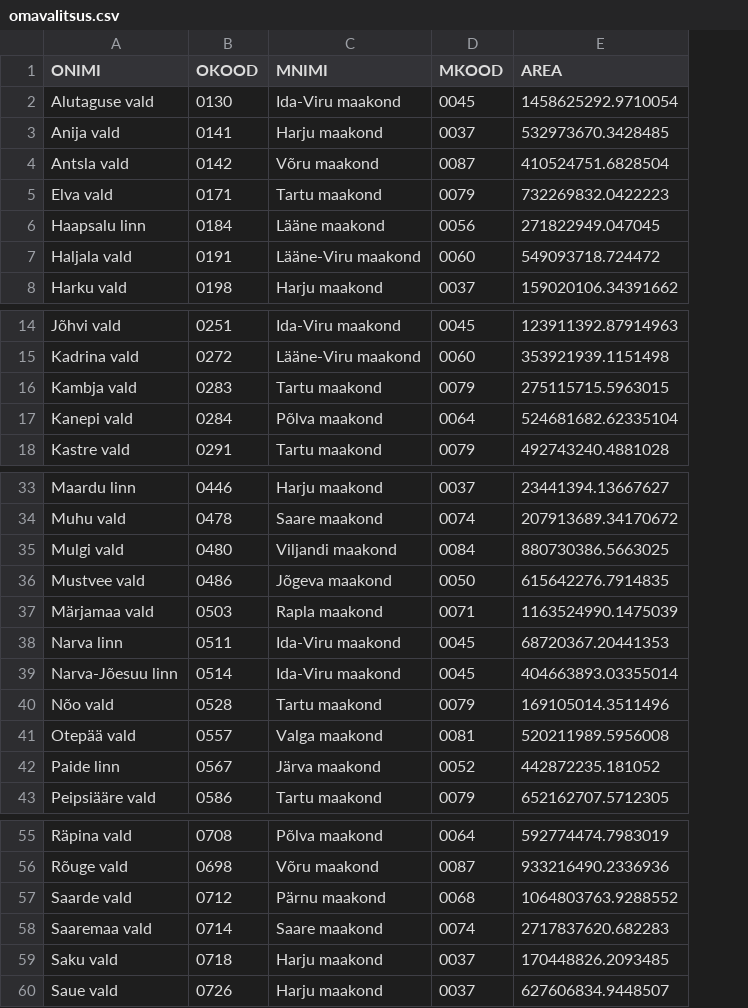
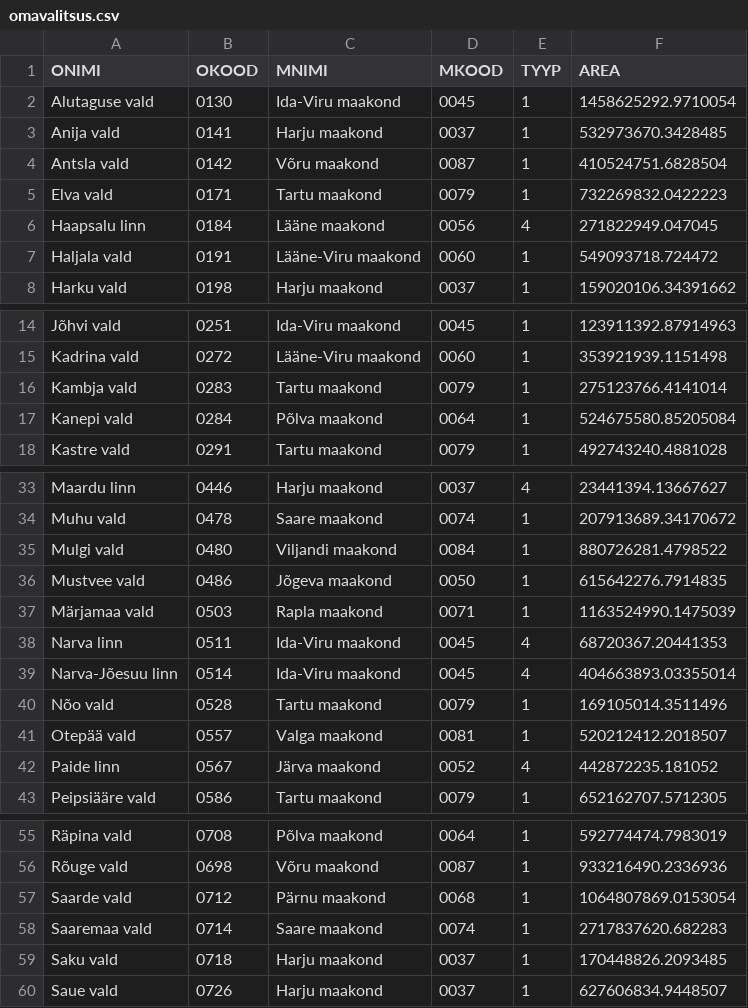
Before and after one commit to buildig/EHAK, a CSV file: csv/omavalitsus.csv, drawn as a sheet; only a part is shown, gaps mark what is left out; addresses are those after the commit; the diff covers the shown part only; the diff names each change by its address in the sheet, - before the commit and + after, or states it on an @@ line.

```diff
--- a/csv/omavalitsus.csv
+++ b/csv/omavalitsus.csv
+column E (TYYP), rows 2-8: 1 | 1 | 1 | 1 | 4 | 1 | 1; rows 14-18: all 1; rows 33-43: 4 | 1 | 1 | 1 | 1 | 4 | 4 | 1 | 1 | 4 | 1; rows 55-60: all 1
-F16 (AREA): 275115715.5963015
+F16 (AREA): 275123766.4141014
-F17 (AREA): 524681682.62335104
+F17 (AREA): 524675580.85205084
-F35 (AREA): 880730386.5663025
+F35 (AREA): 880726281.4798522
-F41 (AREA): 520211989.5956008
+F41 (AREA): 520212412.2018507
-F57 (AREA): 1064803763.9288552
+F57 (AREA): 1064807869.0153054
```
Also changed, not shown: 1 edited cell elsewhere in this file, csv/asustusyksus.csv, csv/maakond.csv, 7 other files.
